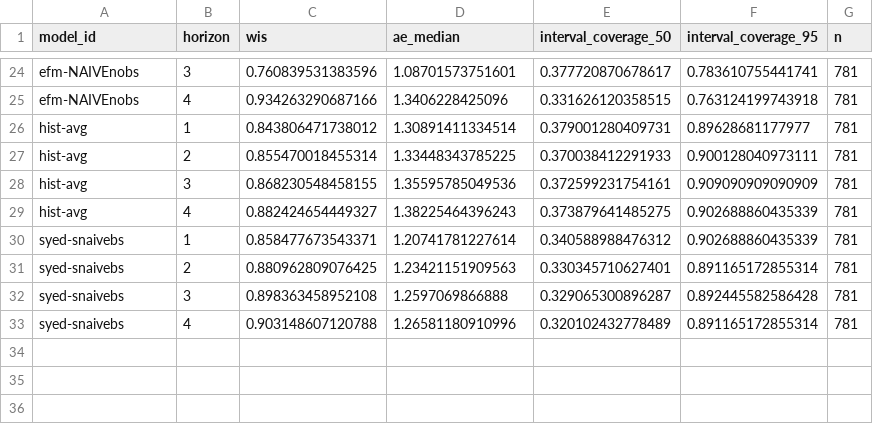
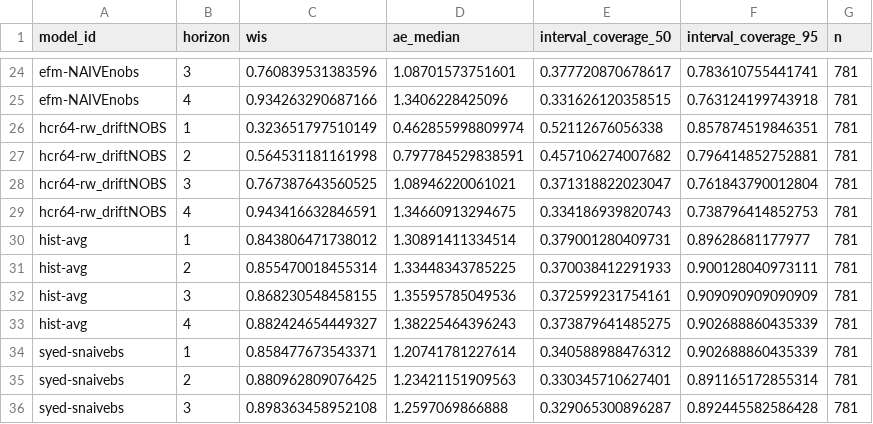
Before and after one commit to sjfox/ATSF2026-dashboard, a CSV file: scores/ili perc/Test seasons (17/18 - 19/20)/horizon/scores.csv, drawn as a sheet; only a part is shown, gaps mark what is left out; the shorter side is filled out with more unchanged rows.

```diff
--- a/scores/ili perc/Test seasons (17/18 - 19/20)/horizon/scores.csv
+++ b/scores/ili perc/Test seasons (17/18 - 19/20)/horizon/scores.csv
@@ -25,2 +25,6 @@
 "efm-NAIVEnobs",4,0.934263290687166,1.3406228425096,0.331626120358515,0.763124199743918,781
+"hcr64-rw_driftNOBS",1,0.323651797510149,0.462855998809974,0.52112676056338,0.857874519846351,781
+"hcr64-rw_driftNOBS",2,0.564531181161998,0.797784529838591,0.457106274007682,0.796414852752881,781
+"hcr64-rw_driftNOBS",3,0.767387643560525,1.08946220061021,0.371318822023047,0.761843790012804,781
+"hcr64-rw_driftNOBS",4,0.943416632846591,1.34660913294675,0.334186939820743,0.738796414852753,781
 "hist-avg",1,0.843806471738012,1.30891411334514,0.379001280409731,0.89628681177977,781
```
Also changed, not shown: scores/ili perc/Test seasons (17/18 - 19/20)/location/scores.csv, scores/ili perc/Validation seasons (15/16 - 16/17)/horizon/scores.csv, 7 other files.
